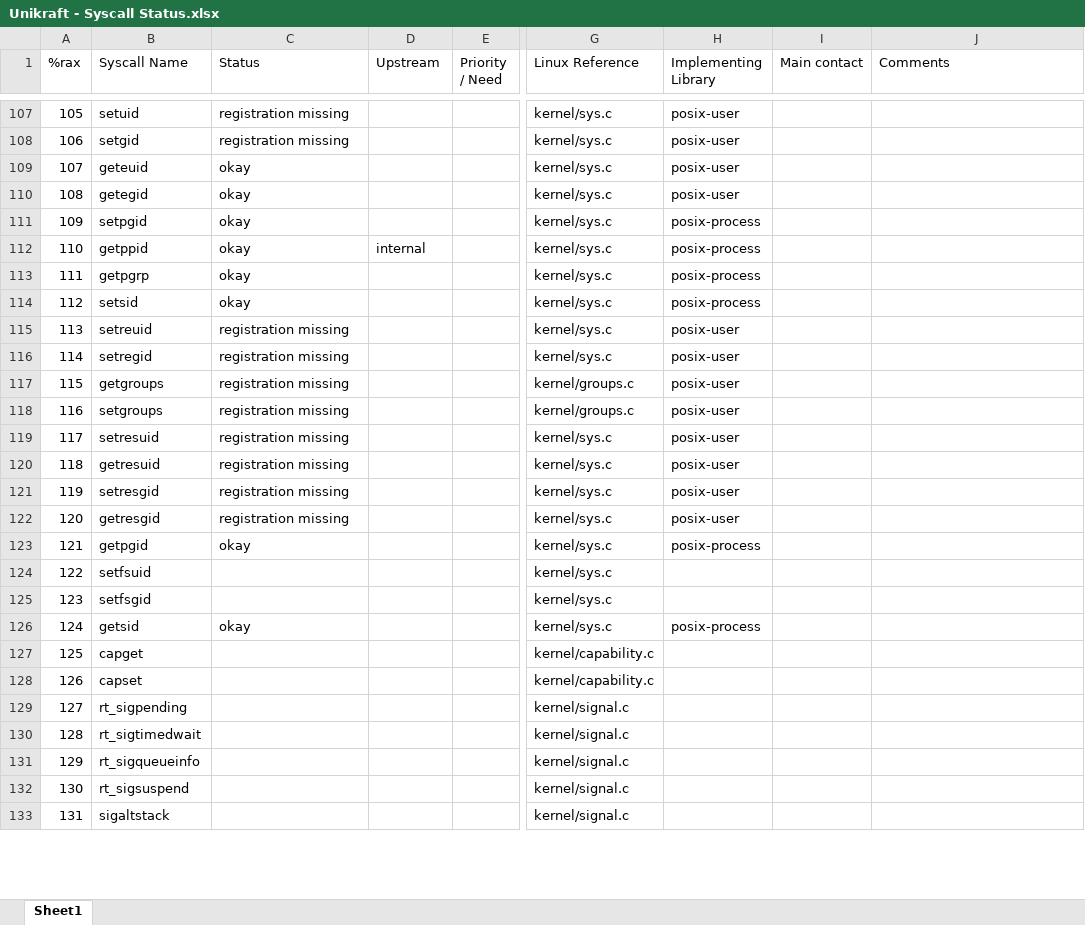
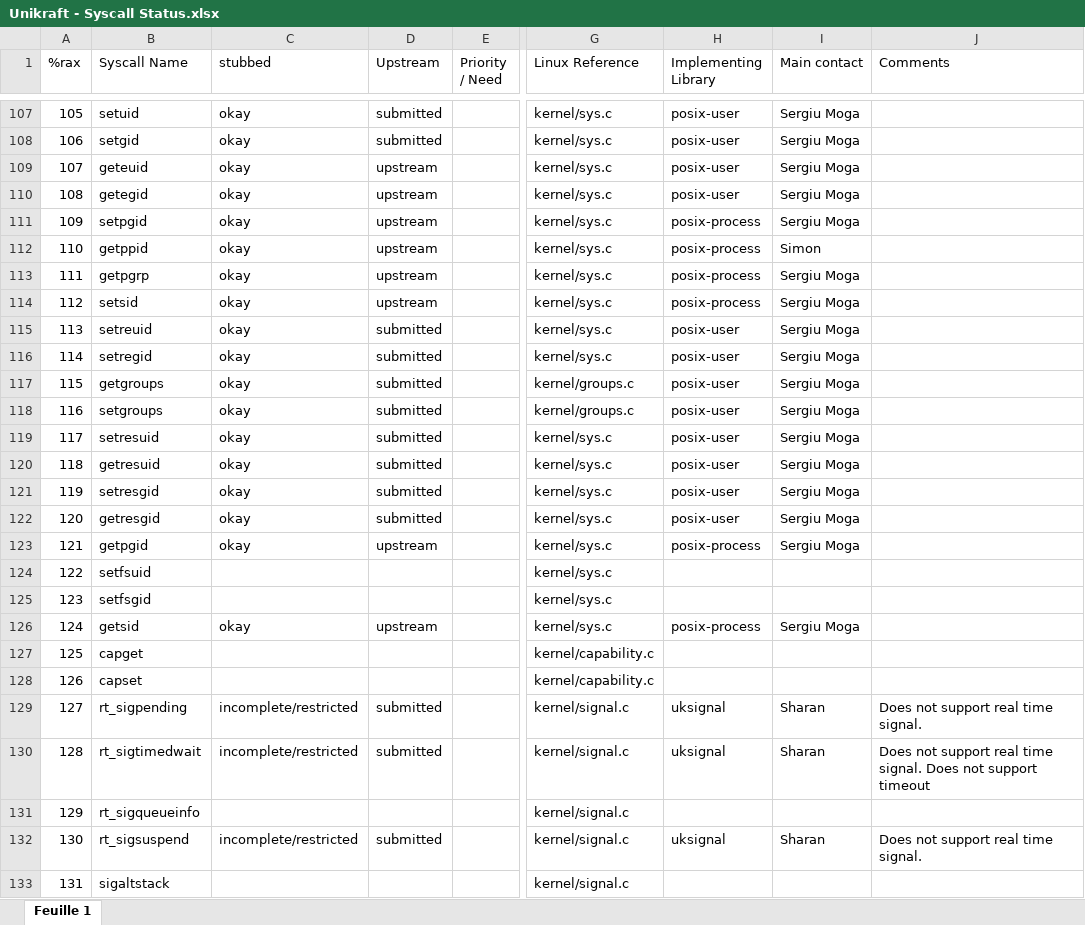
Before and after one commit to gaulthiergain/syscalls-heatmap, an Excel workbook: Unikraft - Syscall Status.xlsx, sheet Feuille 1, drawn as a sheet; only a part is shown, gaps mark what is left out; values as stored, in another font and other column widths than the file's, no cell formats; charts and pictures and conditional formats not drawn; the diff covers the shown part only; the diff names each change by its address in the sheet, - before the commit and + after, or states it on an @@ line.

```diff
--- a/Unikraft - Syscall Status.xlsx (sheet Feuille 1)
+++ b/Unikraft - Syscall Status.xlsx (sheet Feuille 1)
-sheet tab: Sheet1
+sheet tab: Feuille 1
-C1: Status
+C1: stubbed
-C107:C108 (stubbed): registration missing
+C107:C108 (stubbed): okay
-D107:D108 (Upstream): (empty)
+D107:D108 (Upstream): submitted
-I107:I111 (Main contact): (empty)
+I107:I111 (Main contact): Sergiu Moga
-D109:D111 (Upstream): (empty)
+D109:D111 (Upstream): upstream
-D112 (Upstream): internal
+D112 (Upstream): upstream
-I112 (Main contact): (empty)
+I112 (Main contact): Simon
-D113:D114 (Upstream): (empty)
+D113:D114 (Upstream): upstream
-I113:I123 (Main contact): (empty)
+I113:I123 (Main contact): Sergiu Moga
-C115:C122 (stubbed): registration missing
+C115:C122 (stubbed): okay
-D115:D122 (Upstream): (empty)
+D115:D122 (Upstream): submitted
-D123 (Upstream): (empty)
+D123 (Upstream): upstream
-D126 (Upstream): (empty)
+D126 (Upstream): upstream
-I126 (Main contact): (empty)
+I126 (Main contact): Sergiu Moga
-C129:C130 (stubbed): (empty)
+C129:C130 (stubbed): incomplete/restricted
-D129:D130 (Upstream): (empty)
+D129:D130 (Upstream): submitted
-H129:H130 (Implementing Library): (empty)
+H129:H130 (Implementing Library): uksignal
-I129:I130 (Main contact): (empty)
+I129:I130 (Main contact): Sharan
-J129 (Comments): (empty)
+J129 (Comments): Does not support real time signal.
-J130 (Comments): (empty)
+J130 (Comments): Does not support real time signal. Does not support timeout
-C132 (stubbed): (empty)
+C132 (stubbed): incomplete/restricted
-D132 (Upstream): (empty)
+D132 (Upstream): submitted
-H132 (Implementing Library): (empty)
+H132 (Implementing Library): uksignal
-I132 (Main contact): (empty)
+I132 (Main contact): Sharan
-J132 (Comments): (empty)
+J132 (Comments): Does not support real time signal.
```
Also changed, not shown: 231 edited cells elsewhere in this sheet, cell formats, 1 other file.
